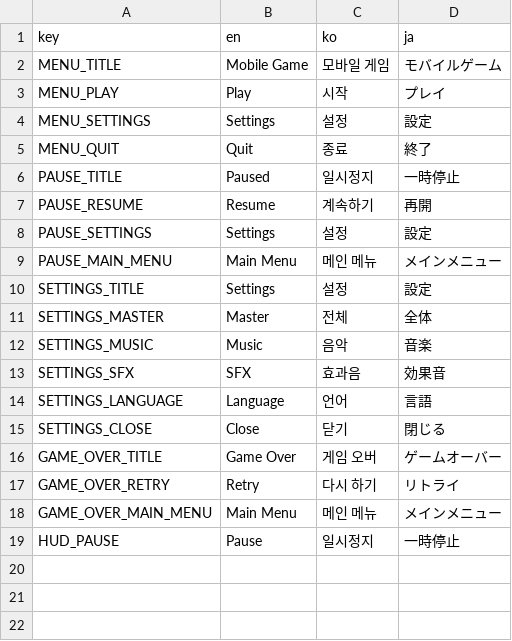
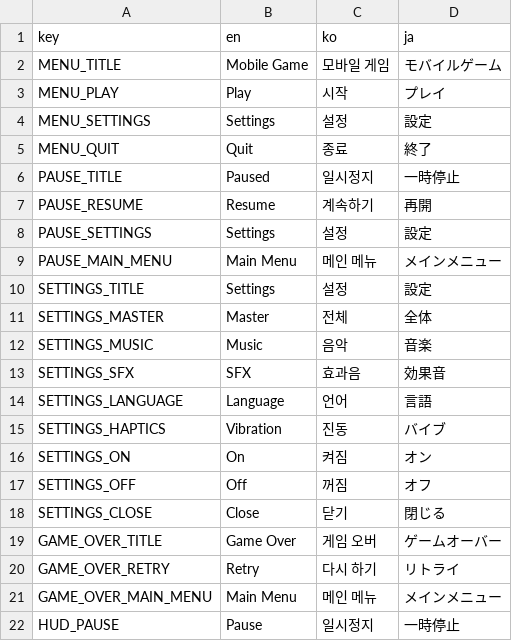
Before and after one commit to JongSeok-327/js-godot-mobile-template, a CSV file: locale/translations.csv, drawn as a sheet; the diff names each change by its address in the sheet, - before the commit and + after, or states it on an @@ line.

```diff
--- a/locale/translations.csv
+++ b/locale/translations.csv
+row 15: SETTINGS_HAPTICS | Vibration | 진동 | バイブ
+row 16: SETTINGS_ON | On | 켜짐 | オン
+row 17: SETTINGS_OFF | Off | 꺼짐 | オフ
```
Also changed, not shown: 24 other files.
